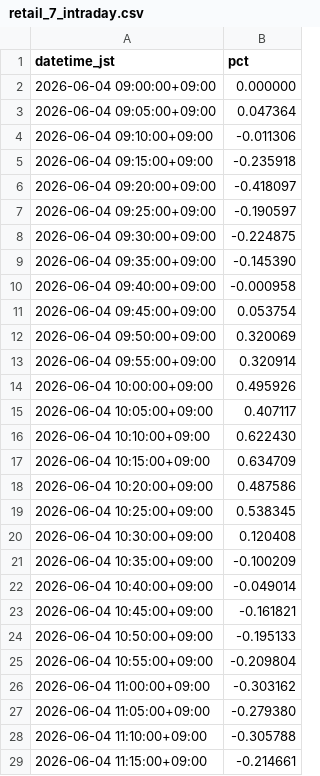
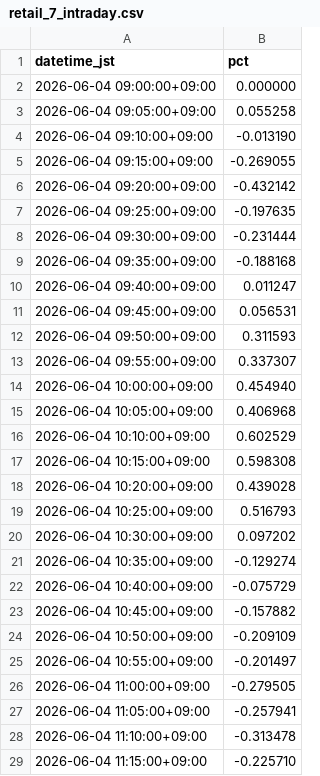
Before and after one commit to SakuraIndex/RETAIL-7, a CSV file: docs/outputs/retail_7_intraday.csv, drawn as a sheet; only a part is shown; the diff covers the shown part only.

```diff
--- a/docs/outputs/retail_7_intraday.csv
+++ b/docs/outputs/retail_7_intraday.csv
@@ -2,28 +2,28 @@ datetime_jst,pct
 2026-06-04 09:00:00+09:00,0.000000
-2026-06-04 09:05:00+09:00,0.047364
-2026-06-04 09:10:00+09:00,-0.011306
-2026-06-04 09:15:00+09:00,-0.235918
-2026-06-04 09:20:00+09:00,-0.418097
-2026-06-04 09:25:00+09:00,-0.190597
-2026-06-04 09:30:00+09:00,-0.224875
-2026-06-04 09:35:00+09:00,-0.145390
-2026-06-04 09:40:00+09:00,-0.000958
-2026-06-04 09:45:00+09:00,0.053754
-2026-06-04 09:50:00+09:00,0.320069
-2026-06-04 09:55:00+09:00,0.320914
-2026-06-04 10:00:00+09:00,0.495926
-2026-06-04 10:05:00+09:00,0.407117
-2026-06-04 10:10:00+09:00,0.622430
-2026-06-04 10:15:00+09:00,0.634709
-2026-06-04 10:20:00+09:00,0.487586
-2026-06-04 10:25:00+09:00,0.538345
-2026-06-04 10:30:00+09:00,0.120408
-2026-06-04 10:35:00+09:00,-0.100209
-2026-06-04 10:40:00+09:00,-0.049014
-2026-06-04 10:45:00+09:00,-0.161821
-2026-06-04 10:50:00+09:00,-0.195133
-2026-06-04 10:55:00+09:00,-0.209804
-2026-06-04 11:00:00+09:00,-0.303162
-2026-06-04 11:05:00+09:00,-0.279380
-2026-06-04 11:10:00+09:00,-0.305788
-2026-06-04 11:15:00+09:00,-0.214661
+2026-06-04 09:05:00+09:00,0.055258
+2026-06-04 09:10:00+09:00,-0.013190
+2026-06-04 09:15:00+09:00,-0.269055
+2026-06-04 09:20:00+09:00,-0.432142
+2026-06-04 09:25:00+09:00,-0.197635
+2026-06-04 09:30:00+09:00,-0.231444
+2026-06-04 09:35:00+09:00,-0.188168
+2026-06-04 09:40:00+09:00,0.011247
+2026-06-04 09:45:00+09:00,0.056531
+2026-06-04 09:50:00+09:00,0.311593
+2026-06-04 09:55:00+09:00,0.337307
+2026-06-04 10:00:00+09:00,0.454940
+2026-06-04 10:05:00+09:00,0.406968
+2026-06-04 10:10:00+09:00,0.602529
+2026-06-04 10:15:00+09:00,0.598308
+2026-06-04 10:20:00+09:00,0.439028
+2026-06-04 10:25:00+09:00,0.516793
+2026-06-04 10:30:00+09:00,0.097202
+2026-06-04 10:35:00+09:00,-0.129274
+2026-06-04 10:40:00+09:00,-0.075729
+2026-06-04 10:45:00+09:00,-0.157882
+2026-06-04 10:50:00+09:00,-0.209109
+2026-06-04 10:55:00+09:00,-0.201497
+2026-06-04 11:00:00+09:00,-0.279505
+2026-06-04 11:05:00+09:00,-0.257941
+2026-06-04 11:10:00+09:00,-0.313478
+2026-06-04 11:15:00+09:00,-0.225710
```
Also changed, not shown: 38 edited cells elsewhere in this file, 5 other files.
